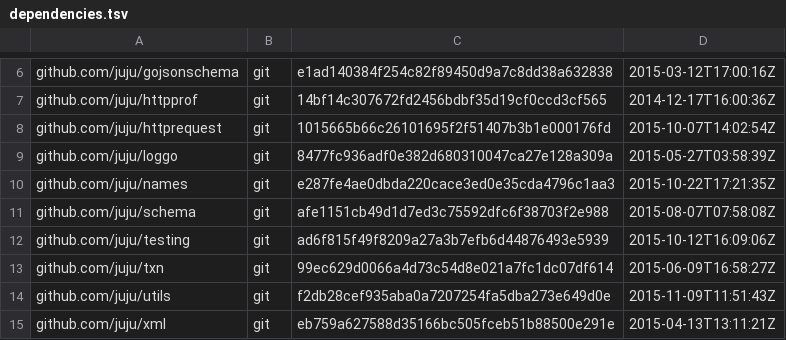
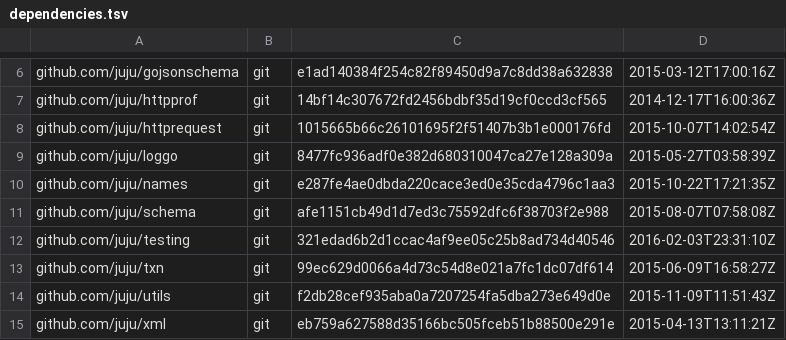
Before and after one commit to juju/charmrepo, a TSV file: dependencies.tsv, drawn as a sheet; only a part is shown, gaps mark what is left out.

```diff
--- a/dependencies.tsv
+++ b/dependencies.tsv
@@ -11,3 +11,3 @@ github.com/juju/names	git	e287fe4ae0dbda220cace3ed0e35cda4796c1aa3	2015-10-22T17
 github.com/juju/schema	git	afe1151cb49d1d7ed3c75592dfc6f38703f2e988	2015-08-07T07:58:08Z
-github.com/juju/testing	git	ad6f815f49f8209a27a3b7efb6d44876493e5939	2015-10-12T16:09:06Z
+github.com/juju/testing	git	321edad6b2d1ccac4af9ee05c25b8ad734d40546	2016-02-03T23:31:10Z
 github.com/juju/txn	git	99ec629d0066a4d73c54d8e021a7fc1dc07df614	2015-06-09T16:58:27Z
```
Also changed, not shown: 2 other files.
